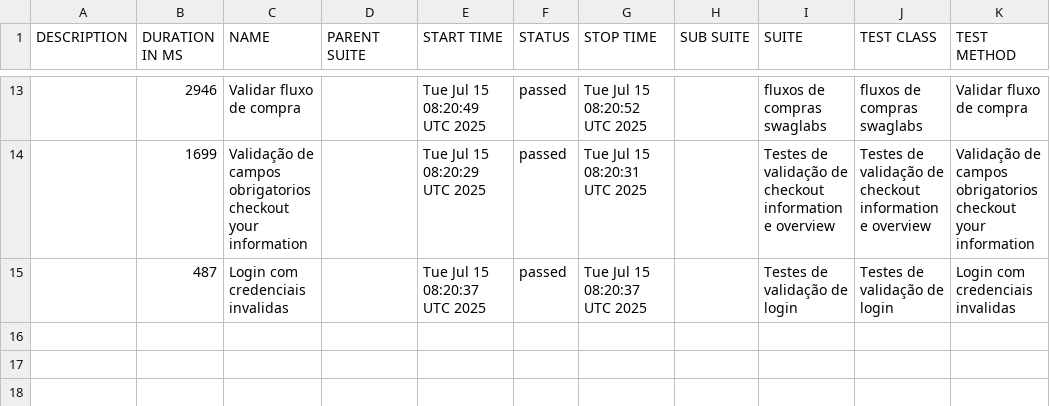
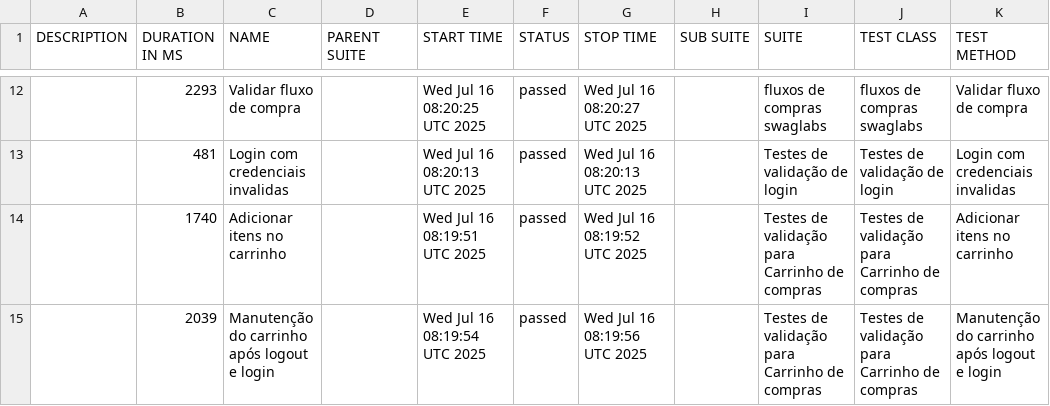
Before and after one commit to DiegoBBarbosa09/Automacao_swaglabs_cypress, a CSV file: data/suites.csv, drawn as a sheet; only a part is shown, gaps mark what is left out; the diff covers the shown part only.

```diff
--- a/data/suites.csv
+++ b/data/suites.csv
@@ -13,3 +12,4 @@
-"","2946","Validar fluxo de compra","","Tue Jul 15 08:20:49 UTC 2025","passed","Tue Jul 15 08:20:52 UTC 2025","","fluxos de compras swaglabs","fluxos de compras swaglabs","Validar fluxo de compra"
-"","1699","Validação de campos obrigatorios checkout your information","","Tue Jul 15 08:20:29 UTC 2025","passed","Tue Jul 15 08:20:31 UTC 2025","","Testes de validação de checkout information e overview","Testes de validação de checkout information e overview","Validação de campos obrigatorios checkout your information"
-"","487","Login com credenciais invalidas","","Tue Jul 15 08:20:37 UTC 2025","passed","Tue Jul 15 08:20:37 UTC 2025","","Testes de validação de login","Testes de validação de login","Login com credenciais invalidas"
+"","2293","Validar fluxo de compra","","Wed Jul 16 08:20:25 UTC 2025","passed","Wed Jul 16 08:20:27 UTC 2025","","fluxos de compras swaglabs","fluxos de compras swaglabs","Validar fluxo de compra"
+"","481","Login com credenciais invalidas","","Wed Jul 16 08:20:13 UTC 2025","passed","Wed Jul 16 08:20:13 UTC 2025","","Testes de validação de login","Testes de validação de login","Login com credenciais invalidas"
+"","1740","Adicionar itens no carrinho","","Wed Jul 16 08:19:51 UTC 2025","passed","Wed Jul 16 08:19:52 UTC 2025","","Testes de validação para Carrinho de compras","Testes de validação para Carrinho de compras","Adicionar itens no carrinho"
+"","2039","Manutenção do carrinho após logout e login","","Wed Jul 16 08:19:54 UTC 2025","passed","Wed Jul 16 08:19:56 UTC 2025","","Testes de validação para Carrinho de compras","Testes de validação para Carrinho de compras","Manutenção do carrinho após logout e login"
```
Also changed, not shown: 4 added rows, 5 removed rows and 24 edited cells elsewhere in this file, 43 other files.
